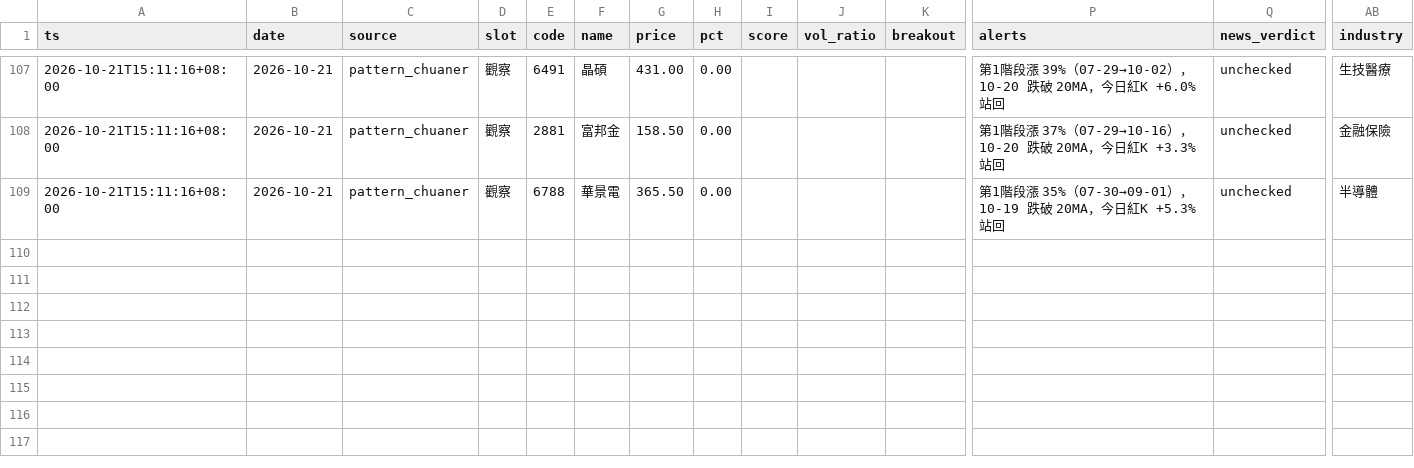
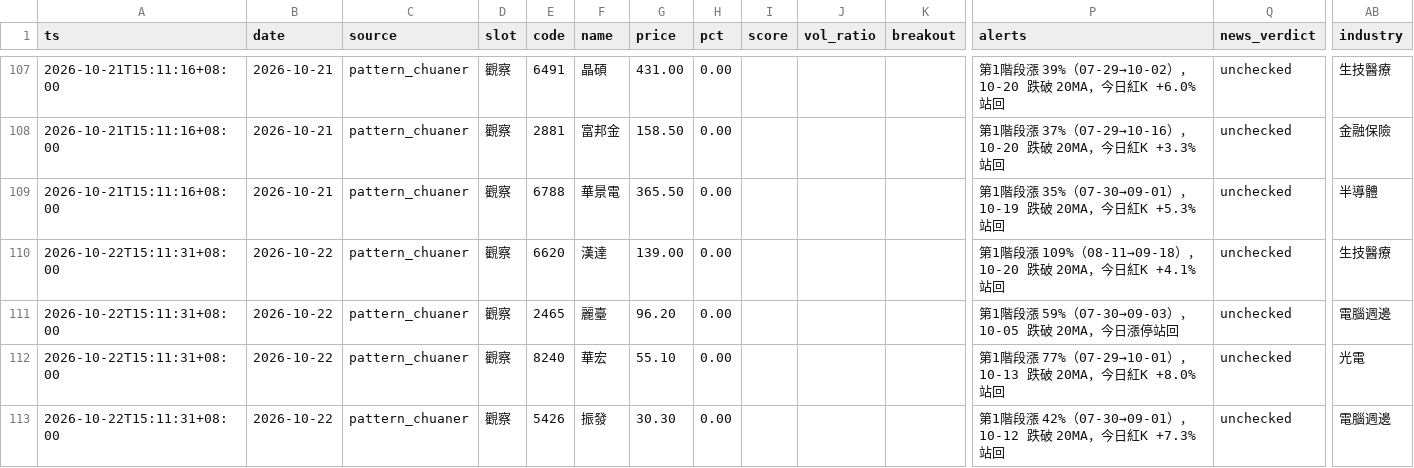
Before and after one commit to ANSONWANG666666/taiwan-stock-monitor, a CSV file: signals_pattern_chuaner.csv, drawn as a sheet; only a part is shown, gaps mark what is left out; rows hold the shown columns only; the diff names each change by its address in the sheet, - before the commit and + after, or states it on an @@ line.

```diff
--- a/signals_pattern_chuaner.csv
+++ b/signals_pattern_chuaner.csv
+row 110: 2026-10-22T15:11:31+08:00 | 2026-10-22 | pattern_chuaner | 觀察 | 6620 | 漢達 | 139.00 | 0.00 |  |  |  | 第1階段漲 109%（08-11→09-18），10-20 跌破 20MA，今日紅K +4.1%站回 | unchecked | 生技醫療
+row 111: 2026-10-22T15:11:31+08:00 | 2026-10-22 | pattern_chuaner | 觀察 | 2465 | 麗臺 | 96.20 | 0.00 |  |  |  | 第1階段漲 59%（07-30→09-03），10-05 跌破 20MA，今日漲停站回 | unchecked | 電腦週邊
+row 112: 2026-10-22T15:11:31+08:00 | 2026-10-22 | pattern_chuaner | 觀察 | 8240 | 華宏 | 55.10 | 0.00 |  |  |  | 第1階段漲 77%（07-29→10-01），10-13 跌破 20MA，今日紅K +8.0%站回 | unchecked | 光電
+row 113: 2026-10-22T15:11:31+08:00 | 2026-10-22 | pattern_chuaner | 觀察 | 5426 | 振發 | 30.30 | 0.00 |  |  |  | 第1階段漲 42%（07-30→09-01），10-12 跌破 20MA，今日紅K +7.3%站回 | unchecked | 電腦週邊
```
Also changed, not shown: signals_digest.csv, signals_market.csv, 2 other files.
